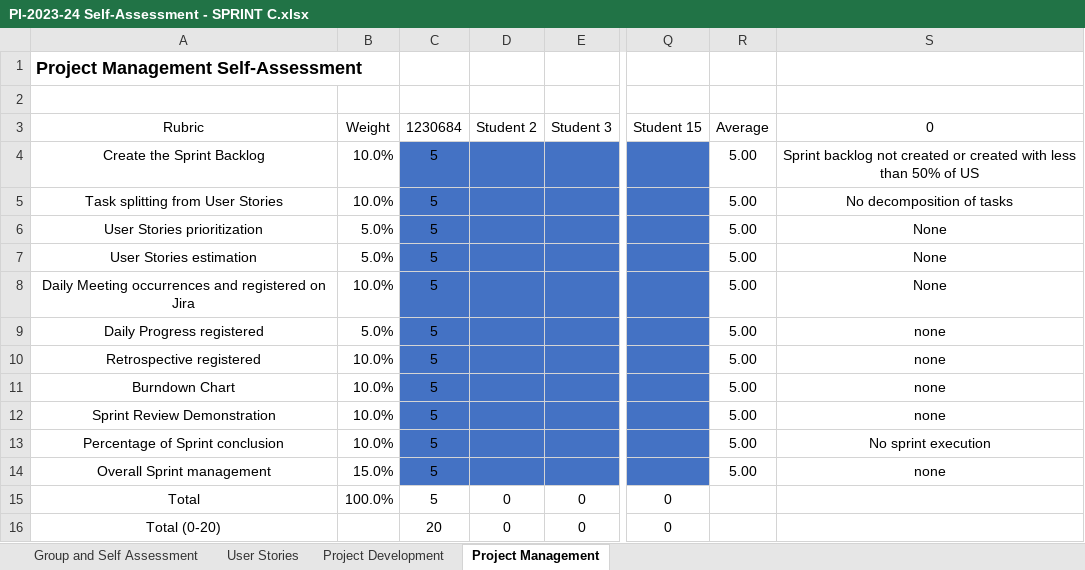
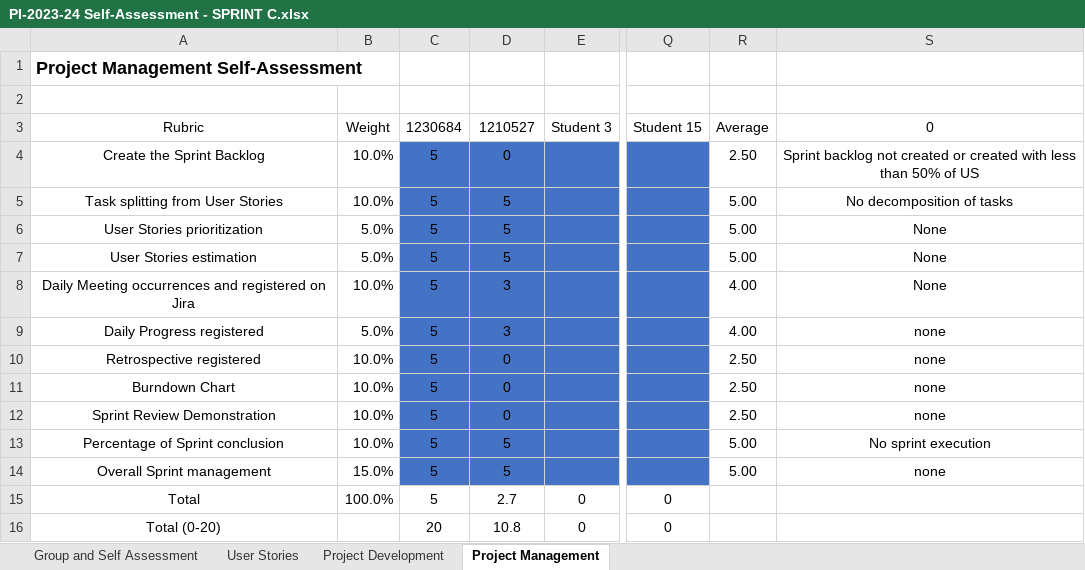
Before and after one commit to francisc-o-liveira/lei-24-s2-1dp-g163, an Excel workbook: docs/sprintC/PI-2023-24 Self-Assessment - SPRINT C.xlsx, sheet Project Management, drawn as a sheet; only a part is shown, gaps mark what is left out; values as stored, in another font and other column widths than the file's, no borders; the diff names each change by its address in the sheet, - before the commit and + after, or states it on an @@ line.

```diff
--- a/docs/sprintC/PI-2023-24 Self-Assessment - SPRINT C.xlsx (sheet Project Management)
+++ b/docs/sprintC/PI-2023-24 Self-Assessment - SPRINT C.xlsx (sheet Project Management)
-D3: Student 2
+D3: 1210527
-D4: (empty)
+D4: 0
-R4: 5.00
+R4: 2.50
-D5:D7: (empty)
+D5:D7: 5
-D8:D9: (empty)
+D8:D9: 3
-R8:R9: 5.00
+R8:R9: 4.00
-D10:D12: (empty)
+D10:D12: 0
-R10:R12: 5.00
+R10:R12: 2.50
-D13:D14: (empty)
+D13:D14: 5
-D15: 0
+D15: 2.7
-D16: 0
+D16: 10.8
```
Also changed, not shown: 5 other files.
